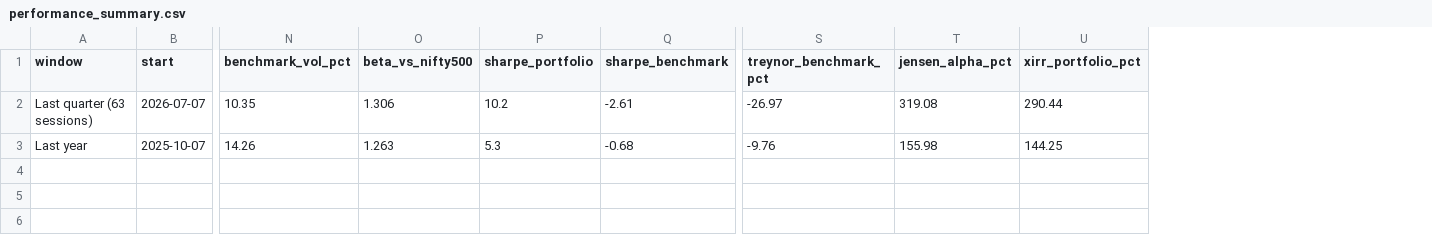
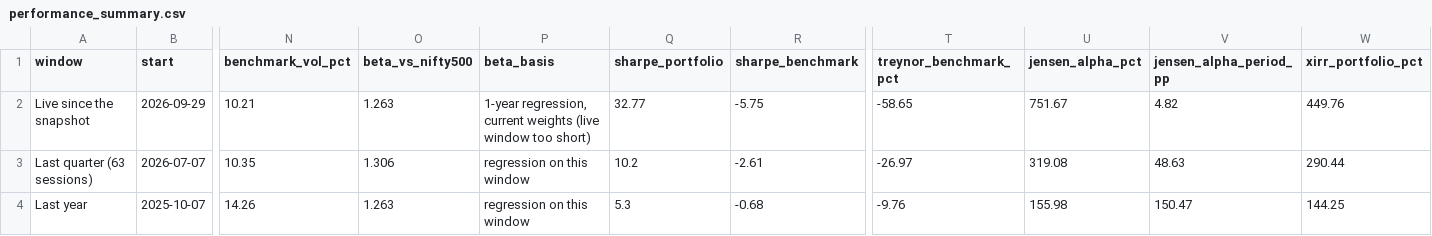
Before and after one commit to shambo1597-afk/capex-infra-portfolio, a CSV file: output/performance_summary.csv, drawn as a sheet; only a part is shown, gaps mark what is left out; addresses are those after the commit; rows hold the shown columns only; the diff names each change by its address in the sheet, - before the commit and + after, or states it on an @@ line.

```diff
--- a/output/performance_summary.csv
+++ b/output/performance_summary.csv
+column P (beta_basis), rows 3-4: regression on this window | regression on this window
+column V (jensen_alpha_period_pp), rows 3-4: 48.63 | 150.47
+row 2: Live since the snapshot | 2026-09-29 | 10.21 | 1.263 | 1-year regression, current weights (live window too short) | 32.77 | -5.75 | -58.65 | 751.67 | 4.82 | 449.76
```
Also changed, not shown: output/tracker_summary.csv, 6 other files.
